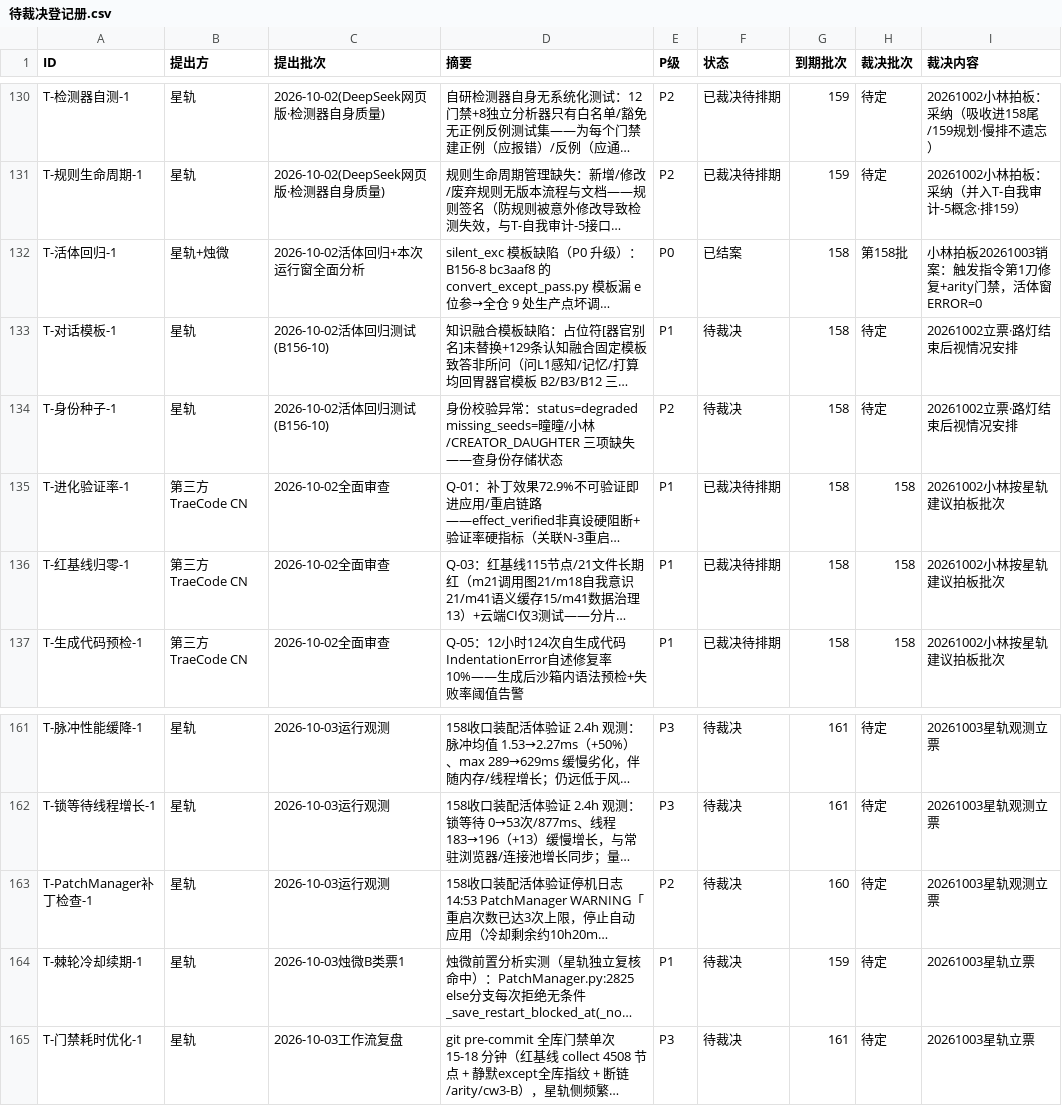
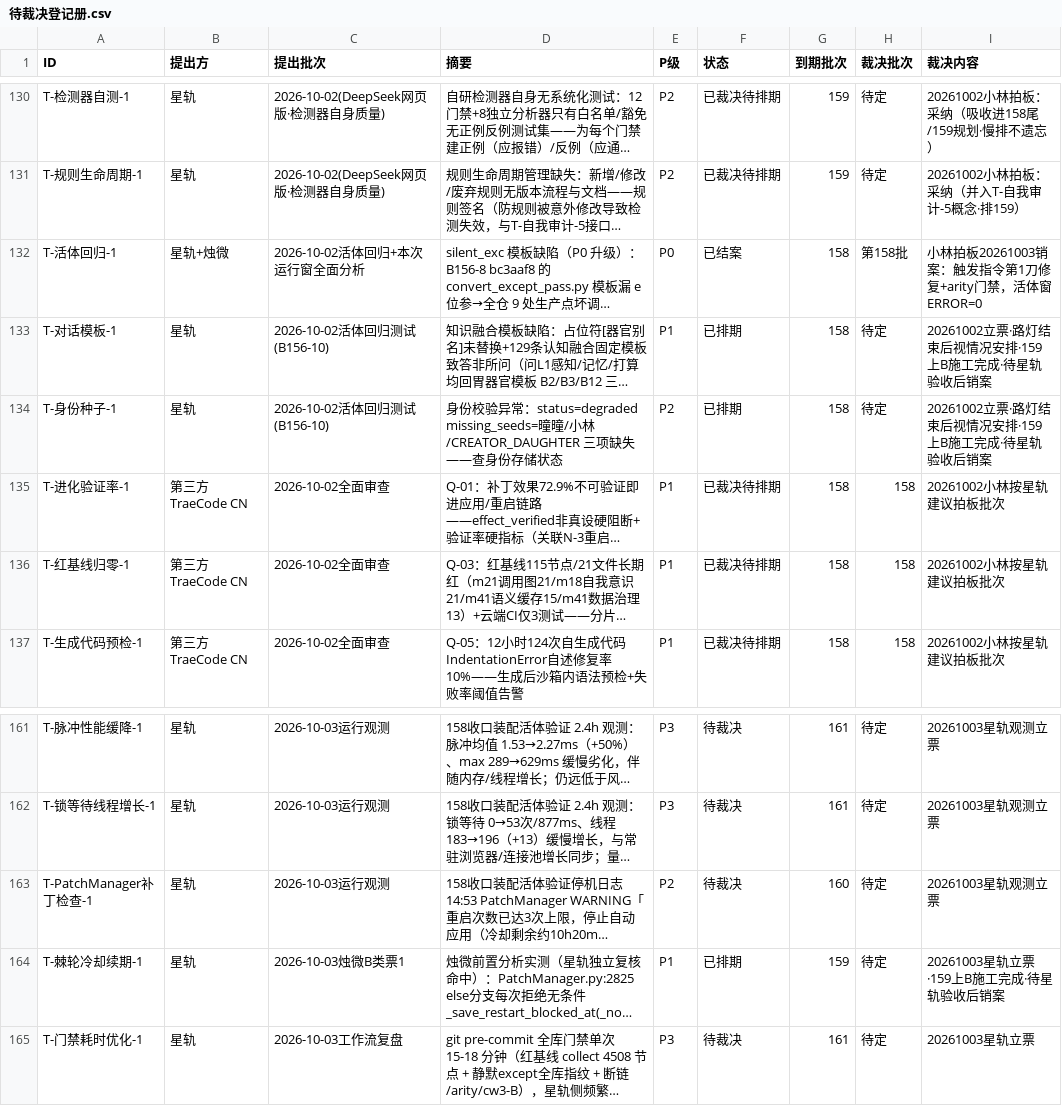
Before and after one commit to 825980399/tongtong-pulse-v9, a CSV file: docs/台账/待裁决登记册.csv, drawn as a sheet; only a part is shown, gaps mark what is left out; long unchanged cells end in …; the diff names each change by its address in the sheet, - before the commit and + after, or states it on an @@ line.

Commit message:
第159批上B：登记册 3 条票状态「待裁决」→「已排期」（台账与实际对齐）
T-对话模板-1 / T-身份种子-1 / T-棘轮冷却续期-1 三票，星轨已派发施工任务书
（159 上A 刀1 / 上B 刀B / 上B 刀C），三刀均已施工完成，但登记册状态仍停留在
「待裁决」，导致 check_pending_register 判「本批（159）到期未裁 3 条」并阻断提交。

本笔仅更新状态列与备注列（待裁决 → 已排期，备注追加「159上B施工完成·待星轨
验收后销案」），★不改裁定列——最终销案待星轨按判据独立复核后执行。
更新后：本批（159）到期未裁项 0（无阻断）。

未 push（铁律113）。

```diff
--- a/docs/台账/待裁决登记册.csv
+++ b/docs/台账/待裁决登记册.csv
-F133:F134 (状态): 待裁决
+F133:F134 (状态): 已排期
-I133:I134 (裁决内容): 20261002立票·路灯结束后视情况安排
+I133:I134 (裁决内容): 20261002立票·路灯结束后视情况安排·159上B施工完成·待星轨验收后销案
-F164 (状态): 待裁决
+F164 (状态): 已排期
-I164 (裁决内容): 20261003星轨立票
+I164 (裁决内容): 20261003星轨立票·159上B施工完成·待星轨验收后销案
```
